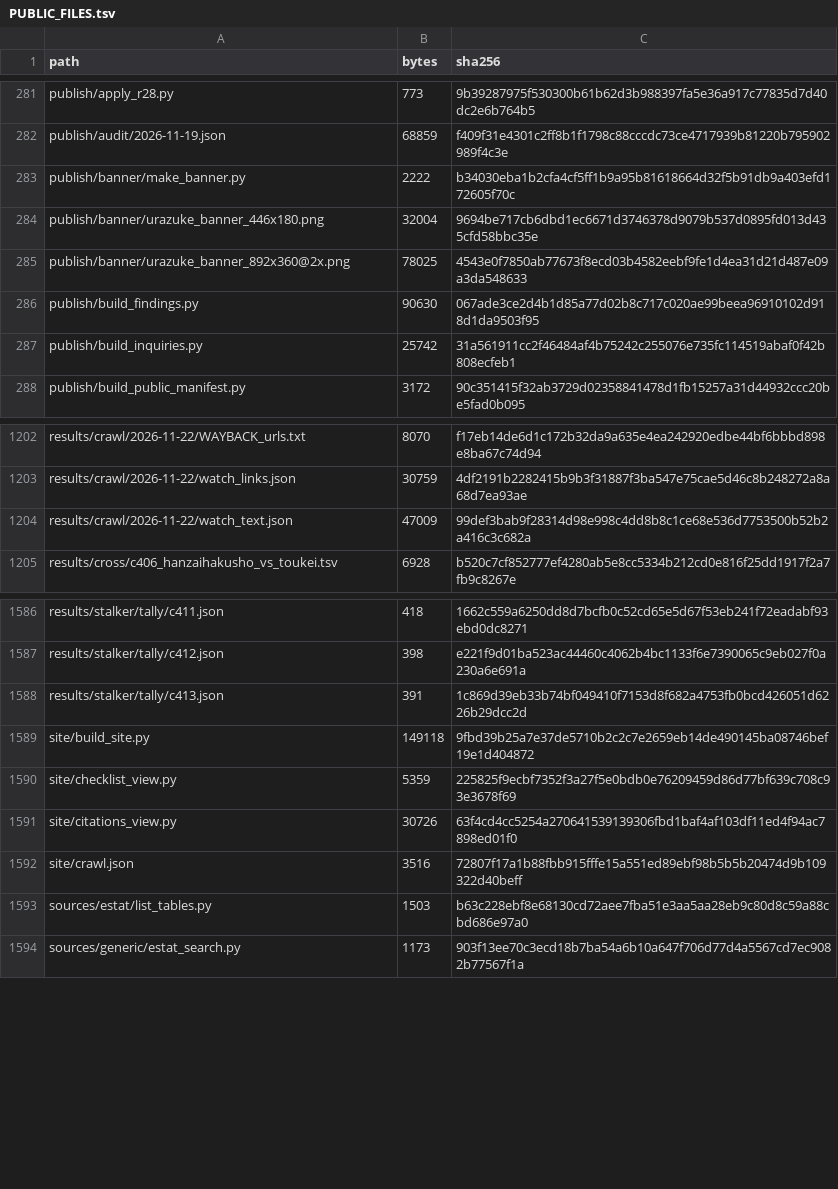
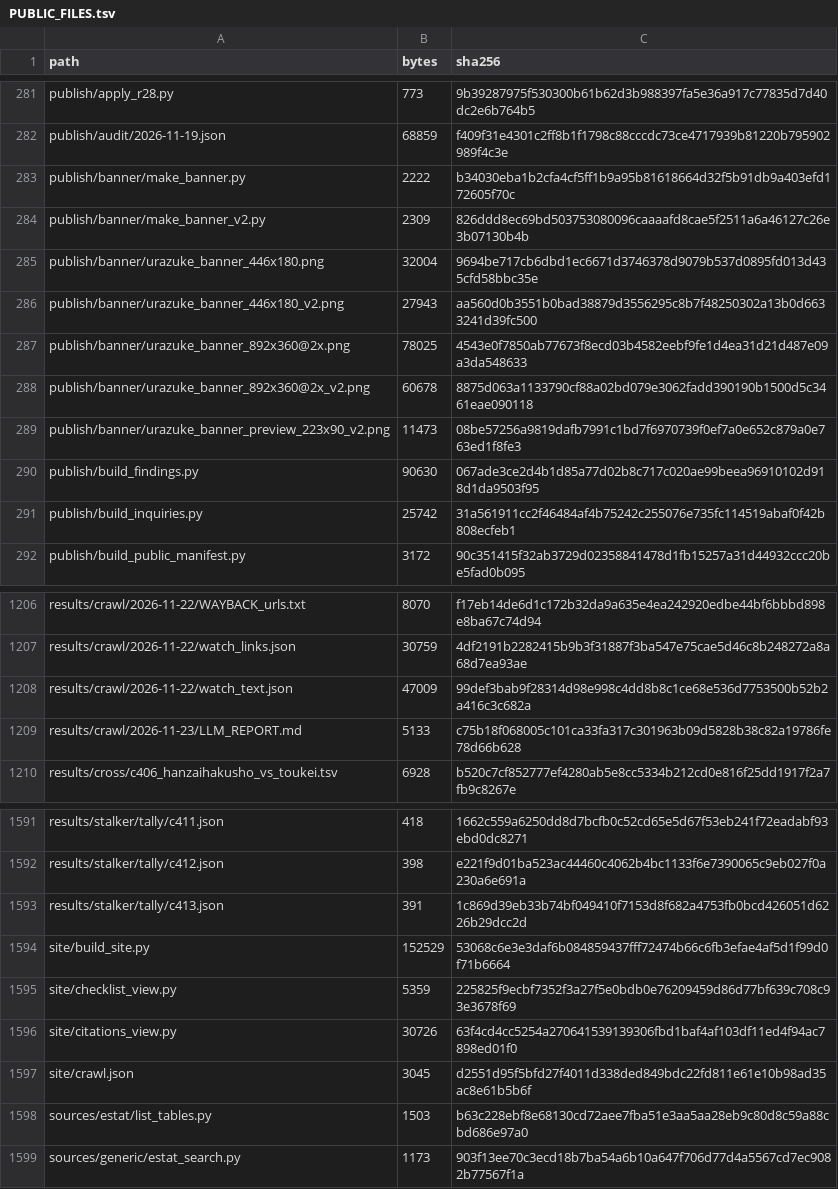
Before and after one commit to hirokifukui/urazuke, a TSV file: publish/PUBLIC_FILES.tsv, drawn as a sheet; only a part is shown, gaps mark what is left out.

Commit message:
URAZUKE update (from bf89c1c)

```diff
--- a/publish/PUBLIC_FILES.tsv
+++ b/publish/PUBLIC_FILES.tsv
@@ -283,4 +283,8 @@ publish/audit/2026-11-19.json	68859	f409f31e4301c2ff8b1f1798c88cccdc73ce4717939b
 publish/banner/make_banner.py	2222	b34030eba1b2cfa4cf5ff1b9a95b81618664d32f5b91db9a403efd172605f70c
+publish/banner/make_banner_v2.py	2309	826ddd8ec69bd503753080096caaaafd8cae5f2511a6a46127c26e3b07130b4b
 publish/banner/urazuke_banner_446x180.png	32004	9694be717cb6dbd1ec6671d3746378d9079b537d0895fd013d435cfd58bbc35e
+publish/banner/urazuke_banner_446x180_v2.png	27943	aa560d0b3551b0bad38879d3556295c8b7f48250302a13b0d6633241d39fc500
 publish/banner/urazuke_banner_892x360@2x.png	78025	4543e0f7850ab77673f8ecd03b4582eebf9fe1d4ea31d21d487e09a3da548633
+publish/banner/urazuke_banner_892x360@2x_v2.png	60678	8875d063a1133790cf88a02bd079e3062fadd390190b1500d5c3461eae090118
+publish/banner/urazuke_banner_preview_223x90_v2.png	11473	08be57256a9819dafb7991c1bd7f6970739f0ef7a0e652c879a0e763ed1f8fe3
 publish/build_findings.py	90630	067ade3ce2d4b1d85a77d02b8c717c020ae99beea96910102d918d1da9503f95
@@ -1204,2 +1208,3 @@ results/crawl/2026-11-22/watch_links.json	30759	4df2191b2282415b9b3f31887f3ba547
 results/crawl/2026-11-22/watch_text.json	47009	99def3bab9f28314d98e998c4dd8b8c1ce68e536d7753500b52b2a416c3c682a
+results/crawl/2026-11-23/LLM_REPORT.md	5133	c75b18f068005c101ca33fa317c301963b09d5828b38c82a19786fe78d66b628
 results/cross/c406_hanzaihakusho_vs_toukei.tsv	6928	b520c7cf852777ef4280ab5e8cc5334b212cd0e816f25dd1917f2a7fb9c8267e
@@ -1588,6 +1593,6 @@ results/stalker/tally/c412.json	398	e221f9d01ba523ac44460c4062b4bc1133f6e7390065
 results/stalker/tally/c413.json	391	1c869d39eb33b74bf049410f7153d8f682a4753fb0bcd426051d6226b29dcc2d
-site/build_site.py	149118	9fbd39b25a7e37de5710b2c2c7e2659eb14de490145ba08746bef19e1d404872
+site/build_site.py	152529	53068c6e3e3daf6b084859437fff72474b66c6fb3efae4af5d1f99d0f71b6664
 site/checklist_view.py	5359	225825f9ecbf7352f3a27f5e0bdb0e76209459d86d77bf639c708c93e3678f69
 site/citations_view.py	30726	63f4cd4cc5254a270641539139306fbd1baf4af103df11ed4f94ac7898ed01f0
-site/crawl.json	3516	72807f17a1b88fbb915fffe15a551ed89ebf98b5b5b20474d9b109322d40beff
+site/crawl.json	3045	d2551d95f5bfd27f4011d338ded849bdc22fd811e61e10b98ad35ac8e61b5b6f
 sources/estat/list_tables.py	1503	b63c228ebf8e68130cd72aee7fba51e3aa5aa28eb9c80d8c59a88cbd686e97a0
```
Also changed, not shown: 7 other files.
